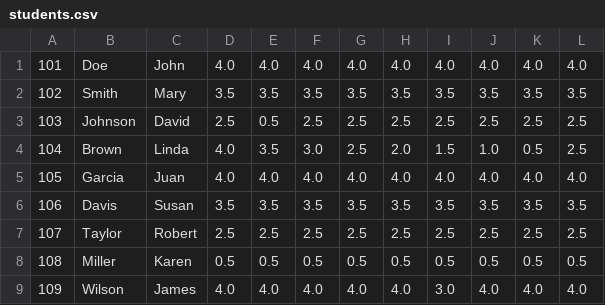
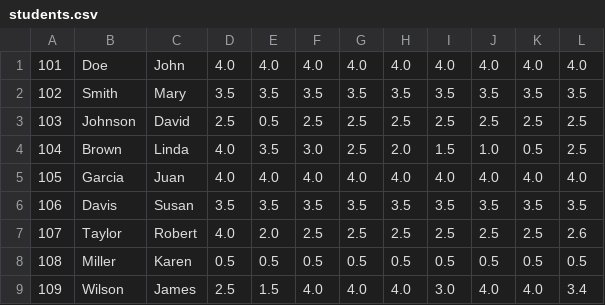
Before and after one commit to himanshilalwani/OS-Proj3, a CSV file: students.csv, drawn as a sheet.

```diff
--- a/students.csv
+++ b/students.csv
@@ -6,4 +6,4 @@
 106,Davis,Susan,3.5,3.5,3.5,3.5,3.5,3.5,3.5,3.5,3.5
-107,Taylor,Robert,2.5,2.5,2.5,2.5,2.5,2.5,2.5,2.5,2.5
+107,Taylor,Robert,4.0,2.0,2.5,2.5,2.5,2.5,2.5,2.5,2.6
 108,Miller,Karen,0.5,0.5,0.5,0.5,0.5,0.5,0.5,0.5,0.5
-109,Wilson,James,4.0,4.0,4.0,4.0,4.0,3.0,4.0,4.0,4.0
+109,Wilson,James,2.5,1.5,4.0,4.0,4.0,3.0,4.0,4.0,3.4
```
Also changed, not shown: 9 other files.
